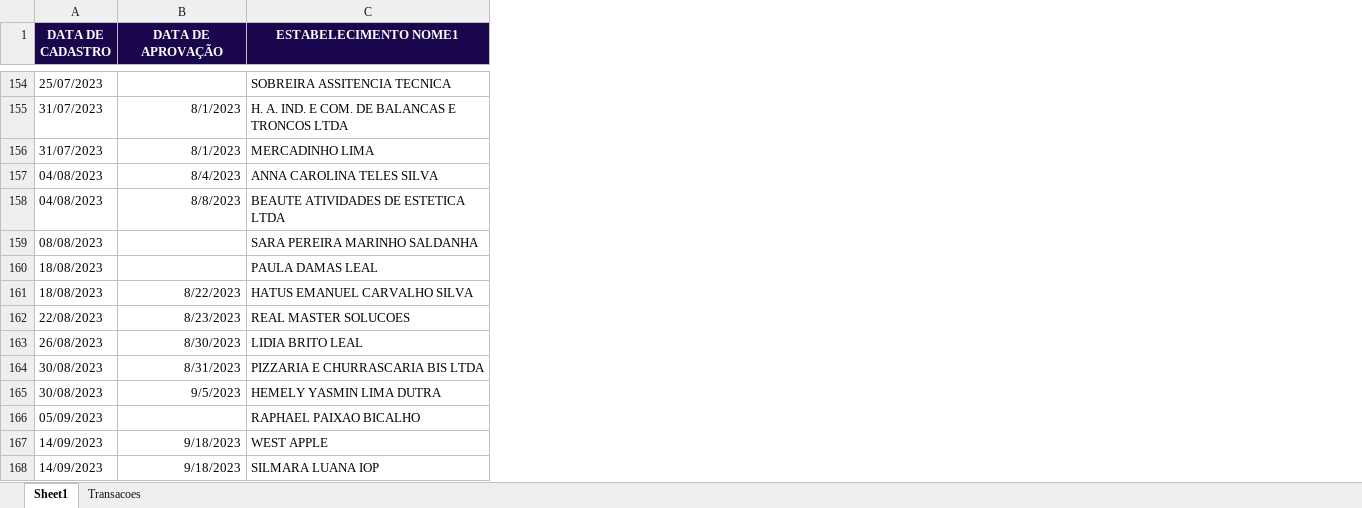
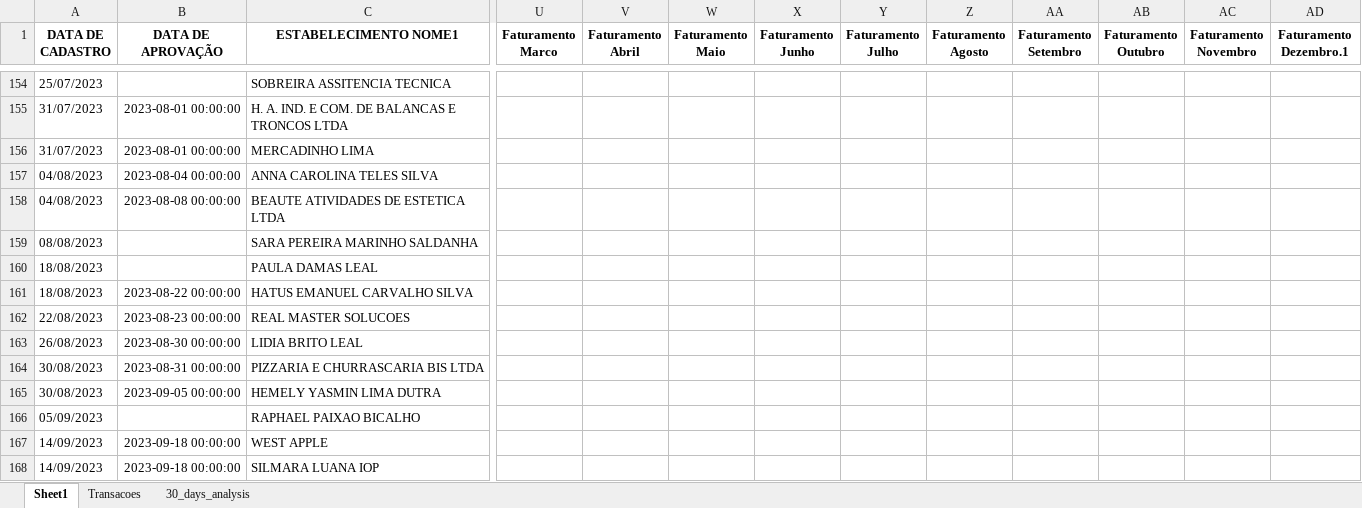
Before and after one commit to Xesadas/analise_dualbank, an Excel workbook: stores.xlsx, sheet Sheet1, drawn as a sheet; only a part is shown, gaps mark what is left out; values as stored, in another font and other column widths than the file's, no borders; the diff covers the shown part only; the diff names each change by its address in the sheet, - before the commit and + after, or states it on an @@ line.

```diff
--- a/stores.xlsx (sheet Sheet1)
+++ b/stores.xlsx (sheet Sheet1)
+sheet tab: 30_days_analysis
+column U (Faturamento Marco), empty
+column V (Faturamento Abril), empty
+column W (Faturamento Maio), empty
+column X (Faturamento Junho), empty
+column Y (Faturamento Julho), empty
+column Z (Faturamento Agosto), empty
+column AA (Faturamento Setembro), empty
+column AB (Faturamento Outubro), empty
+column AC (Faturamento Novembro), empty
+column AD (Faturamento Dezembro.1), empty
@@ A1:C1 fill: #1A064D → none, text colour: #FFFFFF → black @@
-B155:B156 (DATA DE APROVAÇÃO): 8/1/2023
+B155:B156 (DATA DE APROVAÇÃO): 2023-08-01 00:00:00
-B157 (DATA DE APROVAÇÃO): 8/4/2023
+B157 (DATA DE APROVAÇÃO): 2023-08-04 00:00:00
-B158 (DATA DE APROVAÇÃO): 8/8/2023
+B158 (DATA DE APROVAÇÃO): 2023-08-08 00:00:00
-B161 (DATA DE APROVAÇÃO): 8/22/2023
+B161 (DATA DE APROVAÇÃO): 2023-08-22 00:00:00
-B162 (DATA DE APROVAÇÃO): 8/23/2023
+B162 (DATA DE APROVAÇÃO): 2023-08-23 00:00:00
-B163 (DATA DE APROVAÇÃO): 8/30/2023
+B163 (DATA DE APROVAÇÃO): 2023-08-30 00:00:00
-B164 (DATA DE APROVAÇÃO): 8/31/2023
+B164 (DATA DE APROVAÇÃO): 2023-08-31 00:00:00
-B165 (DATA DE APROVAÇÃO): 9/5/2023
+B165 (DATA DE APROVAÇÃO): 2023-09-05 00:00:00
-B167:B168 (DATA DE APROVAÇÃO): 9/18/2023
+B167:B168 (DATA DE APROVAÇÃO): 2023-09-18 00:00:00
```
Also changed, not shown: 1 added column, 315 edited cells and cell formats elsewhere in this sheet, sheet Transacoes, 6 other files.
